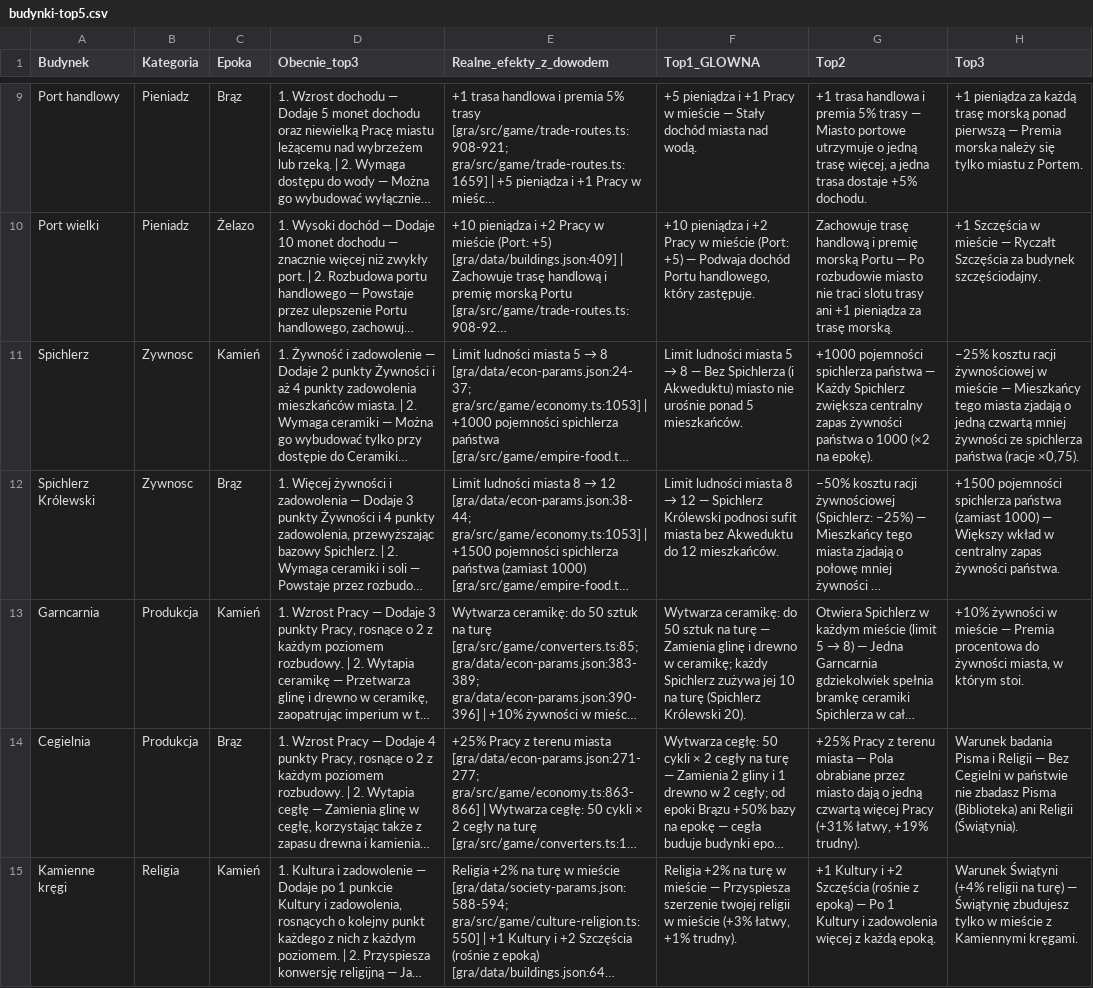
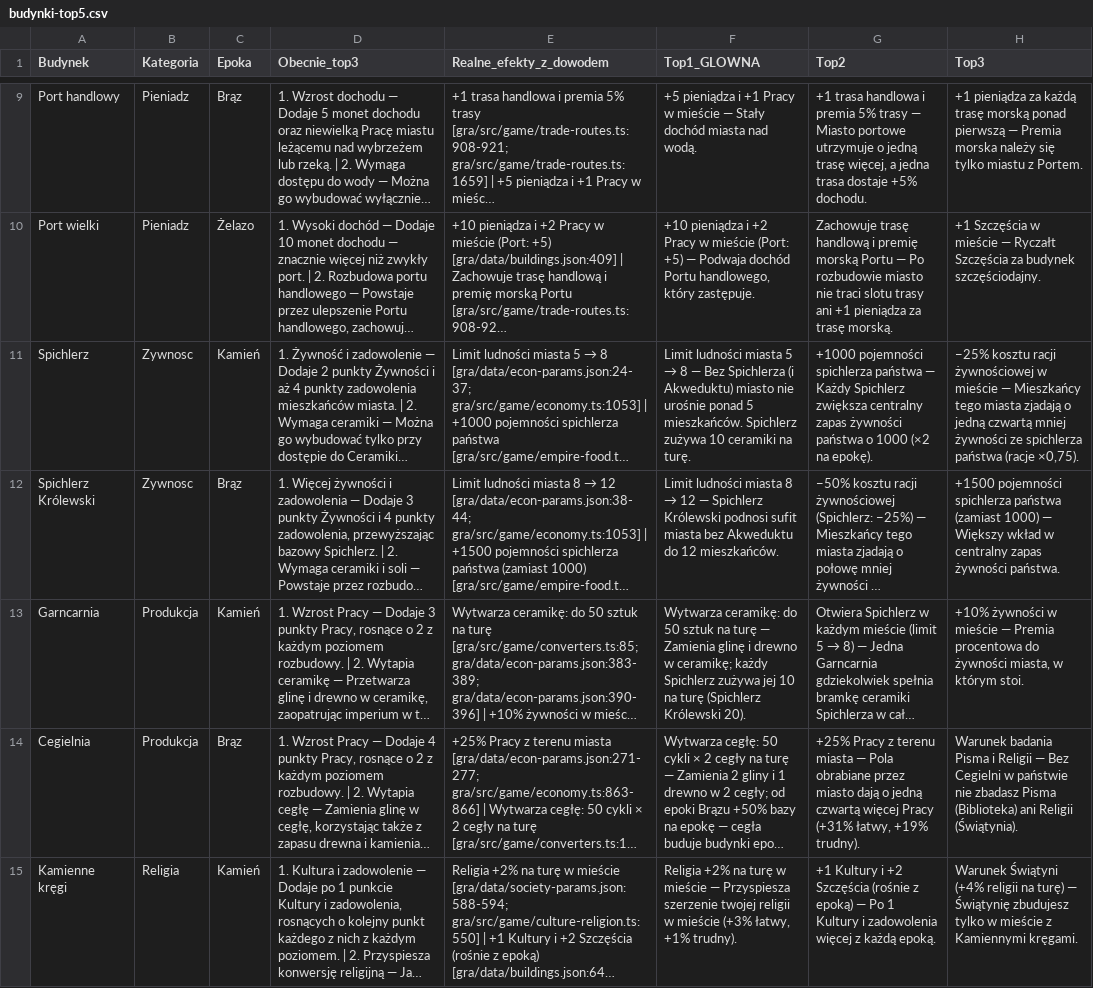
Before and after one commit to maciejsieracki/The-Game, a CSV file: dyspozycje/analizy/karty-budynkow/budynki-top5.csv, drawn as a sheet; only a part is shown, gaps mark what is left out; long unchanged cells end in …; the diff names each change by its address in the sheet, - before the commit and + after, or states it on an @@ line.

```diff
--- a/dyspozycje/analizy/karty-budynkow/budynki-top5.csv
+++ b/dyspozycje/analizy/karty-budynkow/budynki-top5.csv
-F11 (Top1_GLOWNA): …5 mieszkańców.
+F11 (Top1_GLOWNA): …5 mieszkańców. Spichlerz zużywa 10 ceramiki na turę.
```
Also changed, not shown: 2 other files.
